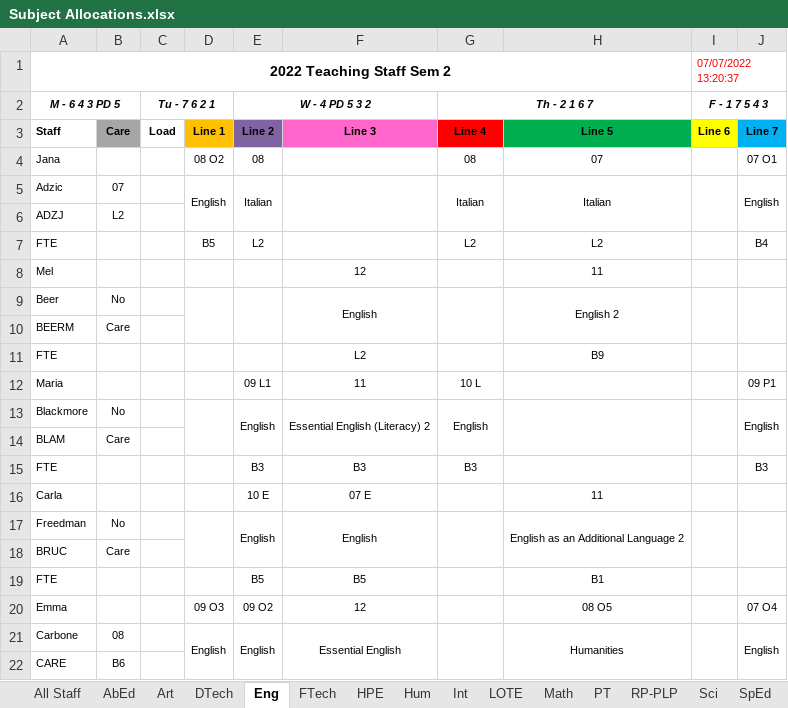
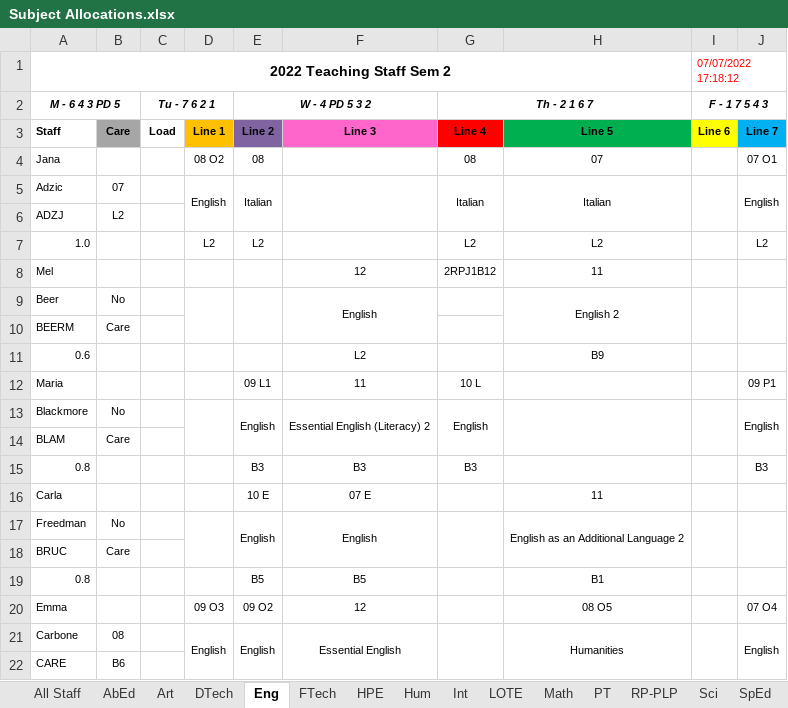
Before and after one commit to MrEldridge22/timetabling, an Excel workbook: Subject Allocations.xlsx, sheet Eng, drawn as a sheet; only a part is shown; values as stored, in another font and other column widths than the file's, no borders; removed rows and columns are numbered as before the commit, all else as after; the diff covers the shown part only; the diff names each change by its address in the sheet, - before the commit and + after, or states it on an @@ line.

```diff
--- a/Subject Allocations.xlsx (sheet Eng)
+++ b/Subject Allocations.xlsx (sheet Eng)
-I1 (F - 1 7 5 4 3): 07/07/2022 13:20:37
+I1 (F - 1 7 5 4 3): 07/07/2022 17:18:12
-A7 (M - 6 4 3 PD 5): FTE
+A7 (M - 6 4 3 PD 5): 1.0
-D7: B5
+D7: L2
-J7: B4
+J7: L2
-G8 (Th - 2 1 6 7): (empty)
+G8 (Th - 2 1 6 7): 2RPJ1B12
-G9:G10 merged
-A11 (M - 6 4 3 PD 5): FTE
+A11 (M - 6 4 3 PD 5): 0.6
-A15 (M - 6 4 3 PD 5): FTE
+A15 (M - 6 4 3 PD 5): 0.8
-A19 (M - 6 4 3 PD 5): FTE
+A19 (M - 6 4 3 PD 5): 0.8
```
Also changed, not shown: 3 added rows, 7 removed rows and 25 edited cells elsewhere in this sheet, sheet All Staff, sheet HPE, sheet RP-PLP, sheet Math, sheet Art, sheet Sci, 9 more sheets, 7 other files.
